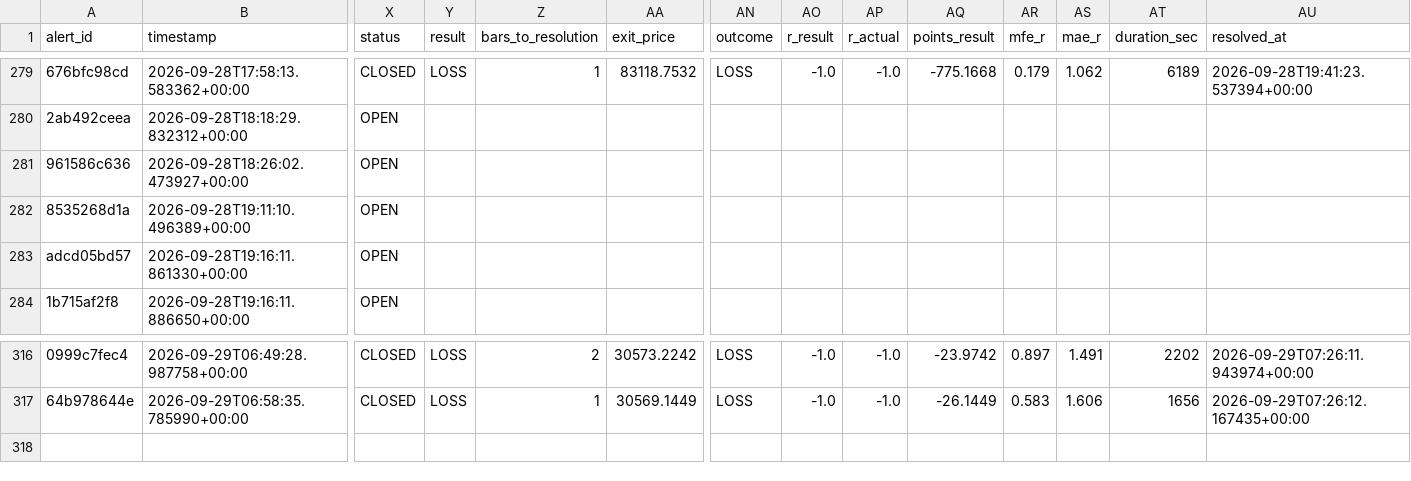
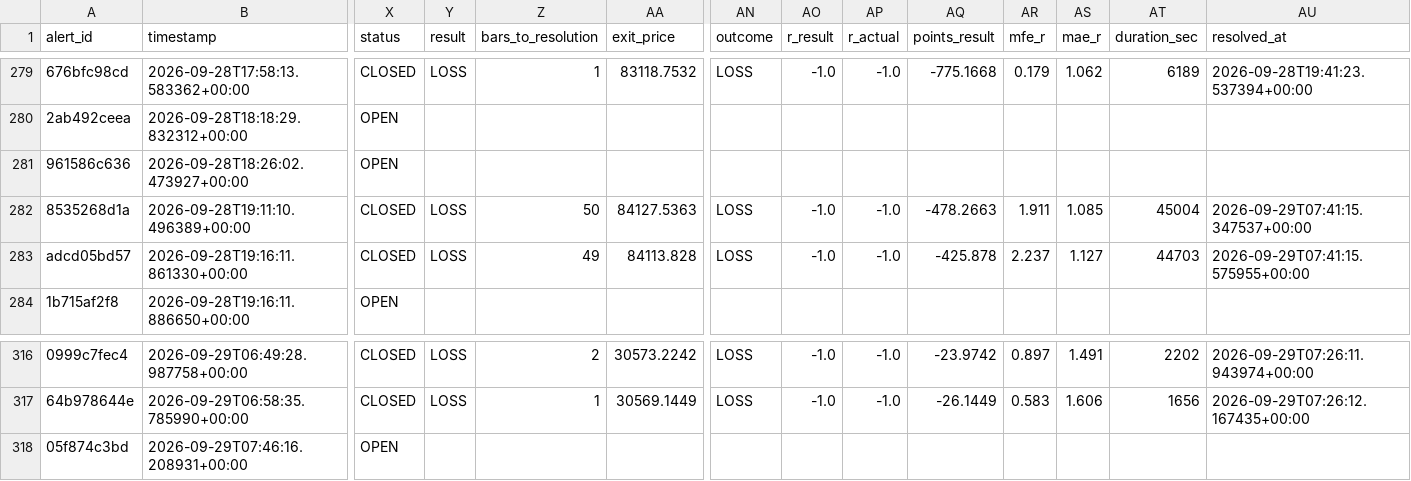
Before and after one commit to kdubsk1/bot, a CSV file: outcomes.csv, drawn as a sheet; only a part is shown, gaps mark what is left out; rows hold the shown columns only; the diff names each change by its address in the sheet, - before the commit and + after, or states it on an @@ line.

Commit message:
Ledger: 2026-09-29 07:54 UTC

```diff
--- a/outcomes.csv
+++ b/outcomes.csv
-X282:X283 (status): OPEN
+X282:X283 (status): CLOSED
-Y282:Y283 (result): (empty)
+Y282:Y283 (result): LOSS
-Z282 (bars_to_resolution): (empty)
+Z282 (bars_to_resolution): 50
-AA282 (exit_price): (empty)
+AA282 (exit_price): 84127.5363
-AN282:AN283 (outcome): (empty)
+AN282:AN283 (outcome): LOSS
-AO282:AO283 (r_result): (empty)
+AO282:AO283 (r_result): -1.0
-AP282:AP283 (r_actual): (empty)
+AP282:AP283 (r_actual): -1.0
-AQ282 (points_result): (empty)
+AQ282 (points_result): -478.2663
-AR282 (mfe_r): (empty)
+AR282 (mfe_r): 1.911
-AS282 (mae_r): (empty)
+AS282 (mae_r): 1.085
-AT282 (duration_sec): (empty)
+AT282 (duration_sec): 45004
-AU282 (resolved_at): (empty)
+AU282 (resolved_at): 2026-09-29T07:41:15.347537+00:00
-Z283 (bars_to_resolution): (empty)
+Z283 (bars_to_resolution): 49
-AA283 (exit_price): (empty)
+AA283 (exit_price): 84113.828
-AQ283 (points_result): (empty)
+AQ283 (points_result): -425.878
-AR283 (mfe_r): (empty)
+AR283 (mfe_r): 2.237
-AS283 (mae_r): (empty)
+AS283 (mae_r): 1.127
-AT283 (duration_sec): (empty)
+AT283 (duration_sec): 44703
-AU283 (resolved_at): (empty)
+AU283 (resolved_at): 2026-09-29T07:41:15.575955+00:00
+row 318: 05f874c3bd | 2026-09-29T07:46:16.208931+00:00 | OPEN
```
